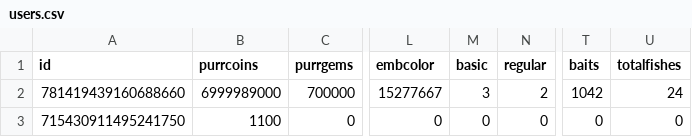
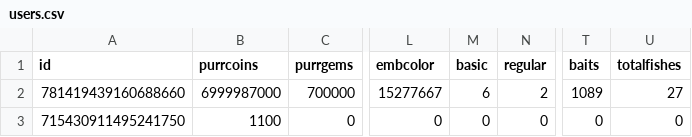
Before and after one commit to KshavCode/purrbot, a CSV file: userdata/users.csv, drawn as a sheet; only a part is shown, gaps mark what is left out; the diff names each change by its address in the sheet, - before the commit and + after, or states it on an @@ line.

```diff
--- a/userdata/users.csv
+++ b/userdata/users.csv
-B2 (purrcoins): 6999989000
+B2 (purrcoins): 6999987000
-M2 (basic): 3
+M2 (basic): 6
-T2 (baits): 1042
+T2 (baits): 1089
-U2 (totalfishes): 24
+U2 (totalfishes): 27
```
Also changed, not shown: 6 other files.
